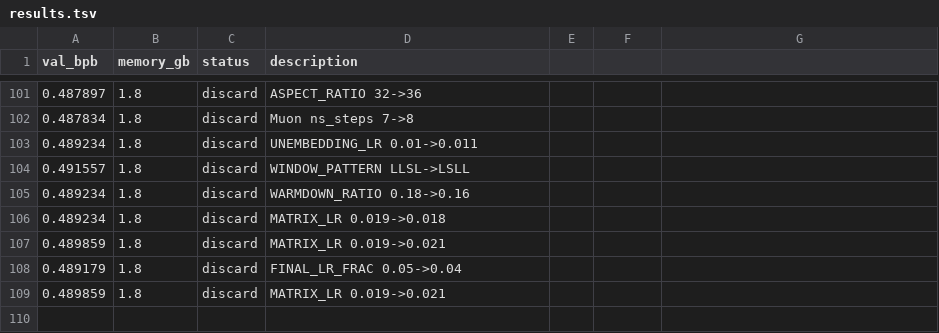
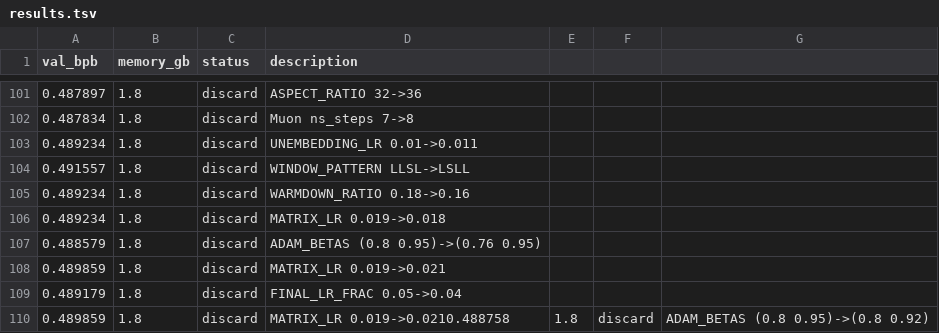
Before and after one commit to alexmorleyfinch/autoresearch-win-rtx, a TSV file: results.tsv, drawn as a sheet; only a part is shown, gaps mark what is left out.

```diff
--- a/results.tsv
+++ b/results.tsv
@@ -106,4 +106,5 @@ val_bpb	memory_gb	status	description
 0.489234	1.8	discard	MATRIX_LR 0.019->0.018
+0.488579	1.8	discard	ADAM_BETAS (0.8 0.95)->(0.76 0.95)
 0.489859	1.8	discard	MATRIX_LR 0.019->0.021
 0.489179	1.8	discard	FINAL_LR_FRAC 0.05->0.04
-0.489859	1.8	discard	MATRIX_LR 0.019->0.021
+0.489859	1.8	discard	MATRIX_LR 0.019->0.0210.488758	1.8	discard	ADAM_BETAS (0.8 0.95)->(0.8 0.92)
```
